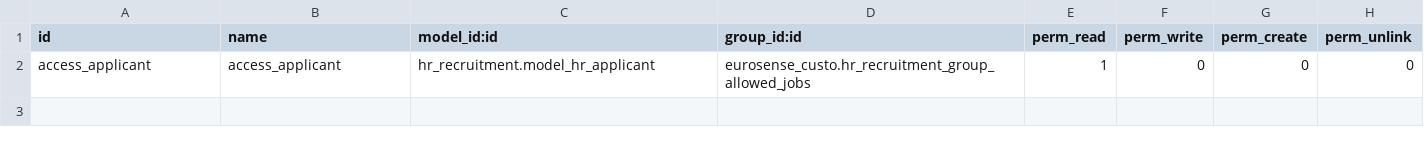
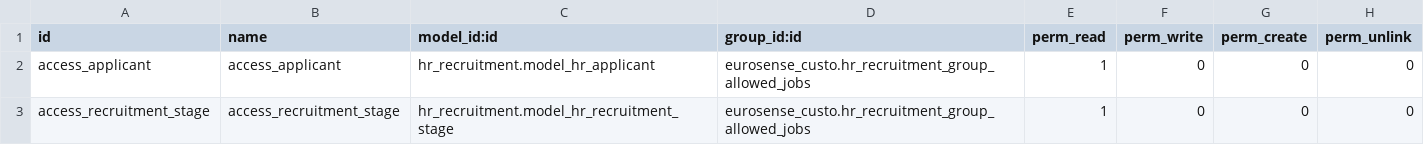
Before and after one commit to MyNalios/Eurosense, a CSV file: eurosense_custo/security/ir.model.access.csv, drawn as a sheet; the diff names each change by its address in the sheet, - before the commit and + after, or states it on an @@ line.

Commit message:
[FIX][2689] recruitment_stage

```diff
--- a/eurosense_custo/security/ir.model.access.csv
+++ b/eurosense_custo/security/ir.model.access.csv
+row 3: access_recruitment_stage | access_recruitment_stage | hr_recruitment.model_hr_recruitment_stage | eurosense_custo.hr_recruitment_group_allowed_jobs | 1 | 0 | 0 | 0
```
